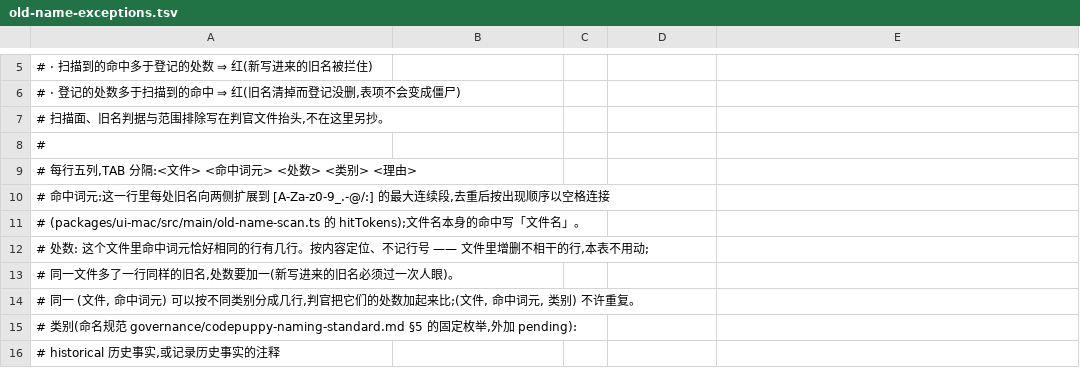
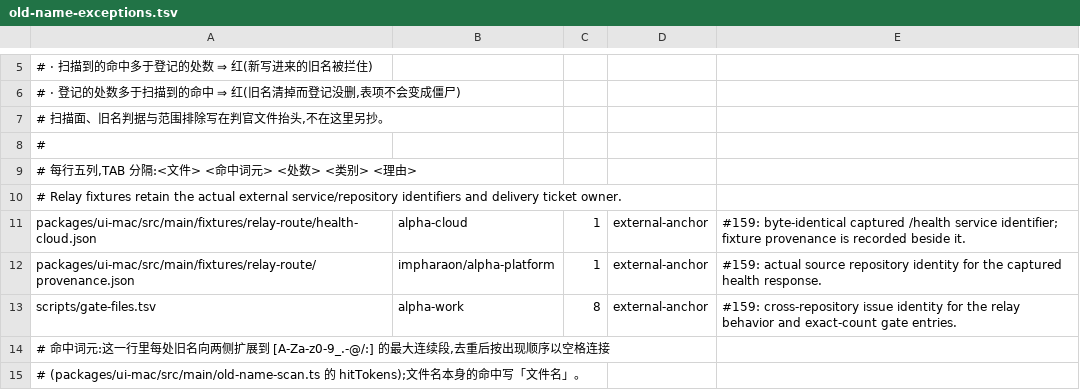
Before and after one commit to impharaon/alpha-code, a TSV file: scripts/old-name-exceptions.tsv, drawn as a sheet; only a part is shown, gaps mark what is left out; the shorter side is filled out with more unchanged rows.

```diff
--- a/scripts/old-name-exceptions.tsv
+++ b/scripts/old-name-exceptions.tsv
@@ -9,2 +9,6 @@
 # 每行五列,TAB 分隔:<文件> <命中词元> <处数> <类别> <理由>
+# Relay fixtures retain the actual external service/repository identifiers and delivery ticket owner.
+packages/ui-mac/src/main/fixtures/relay-route/health-cloud.json	alpha-cloud	1	external-anchor	#159: byte-identical captured /health service identifier; fixture provenance is recorded beside it.
+packages/ui-mac/src/main/fixtures/relay-route/provenance.json	impharaon/alpha-platform	1	external-anchor	#159: actual source repository identity for the captured health response.
+scripts/gate-files.tsv	alpha-work	8	external-anchor	#159: cross-repository issue identity for the relay behavior and exact-count gate entries.
 #   命中词元:这一行里每处旧名向两侧扩展到 [A-Za-z0-9_.-@/:] 的最大连续段,去重后按出现顺序以空格连接
```
Also changed, not shown: scripts/gate-files.tsv, 8 other files.
